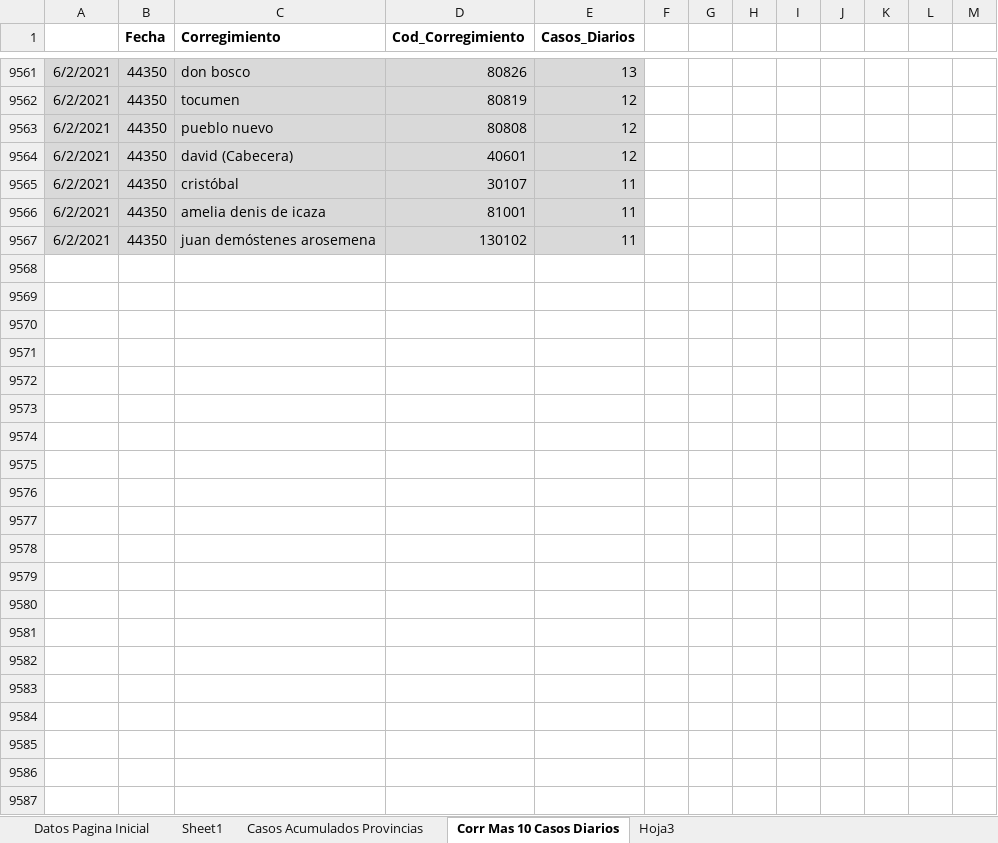
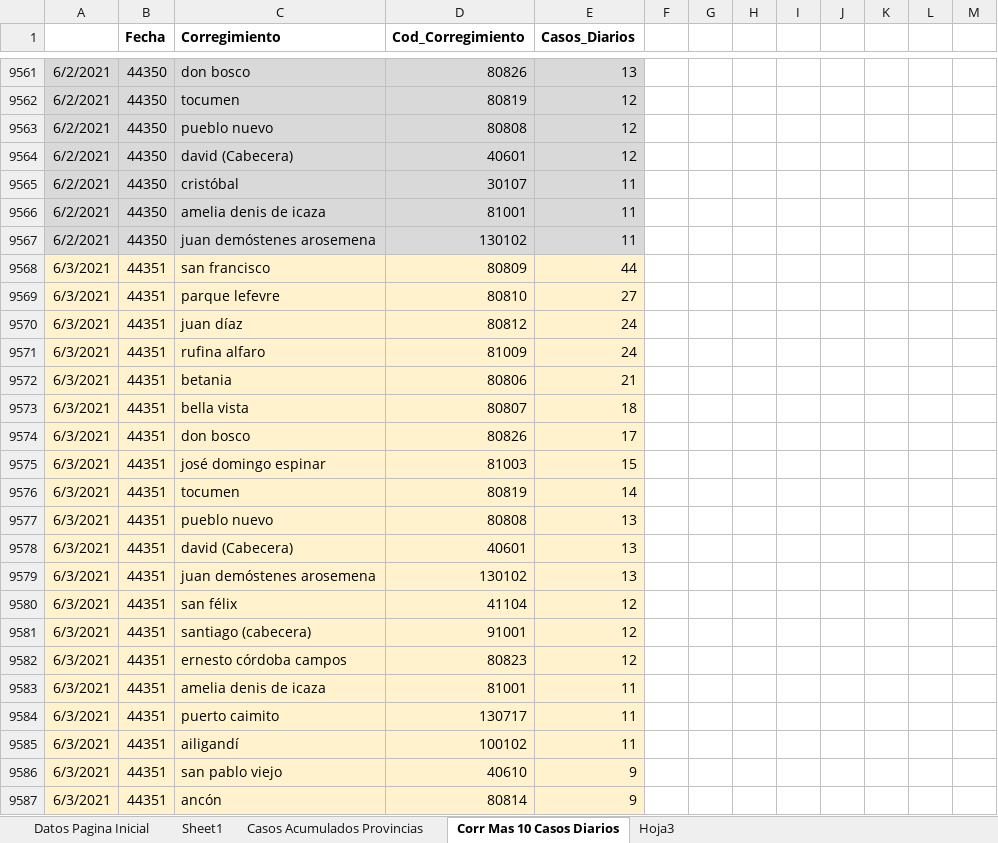
Before and after one commit to Sud-Austral/Datos_Panama, an Excel workbook: datacovidpa/Pagina_Inicio_PN.xlsx, sheet Corr Mas 10 Casos Diarios, drawn as a sheet; only a part is shown, gaps mark what is left out; values as stored, in another font and other column widths than the file's, no borders; table styles not drawn; 1 other sheet too large or unreadable and not compared; the diff names each change by its address in the sheet, - before the commit and + after, or states it on an @@ line.

```diff
--- a/datacovidpa/Pagina_Inicio_PN.xlsx (sheet Corr Mas 10 Casos Diarios)
+++ b/datacovidpa/Pagina_Inicio_PN.xlsx (sheet Corr Mas 10 Casos Diarios)
+row 9568: 6/3/2021 | 44351 | san francisco | 80809 | 44
+row 9569: 6/3/2021 | 44351 | parque lefevre | 80810 | 27
+row 9570: 6/3/2021 | 44351 | juan díaz | 80812 | 24
+row 9571: 6/3/2021 | 44351 | rufina alfaro | 81009 | 24
+row 9572: 6/3/2021 | 44351 | betania | 80806 | 21
+row 9573: 6/3/2021 | 44351 | bella vista | 80807 | 18
+row 9574: 6/3/2021 | 44351 | don bosco | 80826 | 17
+row 9575: 6/3/2021 | 44351 | josé domingo espinar | 81003 | 15
+row 9576: 6/3/2021 | 44351 | tocumen | 80819 | 14
+row 9577: 6/3/2021 | 44351 | pueblo nuevo | 80808 | 13
+row 9578: 6/3/2021 | 44351 | david (Cabecera) | 40601 | 13
+row 9579: 6/3/2021 | 44351 | juan demóstenes arosemena | 130102 | 13
+row 9580: 6/3/2021 | 44351 | san félix | 41104 | 12
+row 9581: 6/3/2021 | 44351 | santiago (cabecera) | 91001 | 12
+row 9582: 6/3/2021 | 44351 | ernesto córdoba campos | 80823 | 12
+row 9583: 6/3/2021 | 44351 | amelia denis de icaza | 81001 | 11
+row 9584: 6/3/2021 | 44351 | puerto caimito | 130717 | 11
+row 9585: 6/3/2021 | 44351 | ailigandí | 100102 | 11
+row 9586: 6/3/2021 | 44351 | san pablo viejo | 40610 | 9
+row 9587: 6/3/2021 | 44351 | ancón | 80814 | 9
```
Also changed, not shown: sheet Datos Pagina Inicial, 2 other files.
